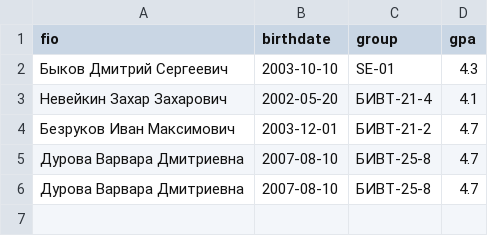
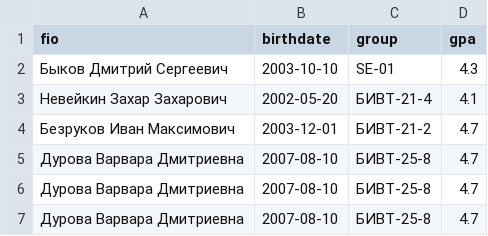
Before and after one commit to afanasevaan/pythonlabs, a CSV file: src/data/lab09/students.csv, drawn as a sheet; the diff names each change by its address in the sheet, - before the commit and + after, or states it on an @@ line.

```diff
--- a/src/data/lab09/students.csv
+++ b/src/data/lab09/students.csv
+row 7: Дурова Варвара Дмитриевна | 2007-08-10 | БИВТ-25-8 | 4.7
```
Also changed, not shown: 5 other files.
